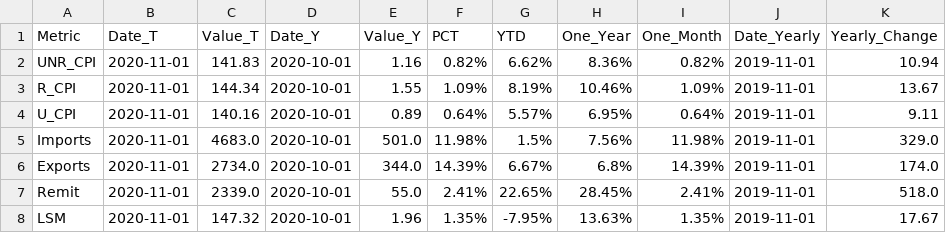
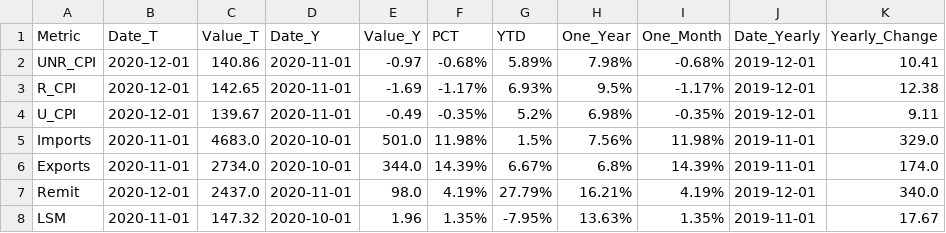
Before and after one commit to agmo1993/macropakistani, a CSV file: data/summary_monthly.csv, drawn as a sheet.

```diff
--- a/data/summary_monthly.csv
+++ b/data/summary_monthly.csv
@@ -1,8 +1,8 @@
 Metric,Date_T,Value_T,Date_Y,Value_Y,PCT,YTD,One_Year,One_Month,Date_Yearly,Yearly_Change
-UNR_CPI,2020-11-01,141.83,2020-10-01,1.16,0.82%,6.62%,8.36%,0.82%,2019-11-01,10.94
-R_CPI,2020-11-01,144.34,2020-10-01,1.55,1.09%,8.19%,10.46%,1.09%,2019-11-01,13.67
-U_CPI,2020-11-01,140.16,2020-10-01,0.89,0.64%,5.57%,6.95%,0.64%,2019-11-01,9.11
+UNR_CPI,2020-12-01,140.86,2020-11-01,-0.97,-0.68%,5.89%,7.98%,-0.68%,2019-12-01,10.41
+R_CPI,2020-12-01,142.65,2020-11-01,-1.69,-1.17%,6.93%,9.5%,-1.17%,2019-12-01,12.38
+U_CPI,2020-12-01,139.67,2020-11-01,-0.49,-0.35%,5.2%,6.98%,-0.35%,2019-12-01,9.11
 Imports,2020-11-01,4683.0,2020-10-01,501.0,11.98%,1.5%,7.56%,11.98%,2019-11-01,329.0
 Exports,2020-11-01,2734.0,2020-10-01,344.0,14.39%,6.67%,6.8%,14.39%,2019-11-01,174.0
-Remit,2020-11-01,2339.0,2020-10-01,55.0,2.41%,22.65%,28.45%,2.41%,2019-11-01,518.0
+Remit,2020-12-01,2437.0,2020-11-01,98.0,4.19%,27.79%,16.21%,4.19%,2019-12-01,340.0
 LSM,2020-11-01,147.32,2020-10-01,1.96,1.35%,-7.95%,13.63%,1.35%,2019-11-01,17.67
```
Also changed, not shown: 1 other file.
